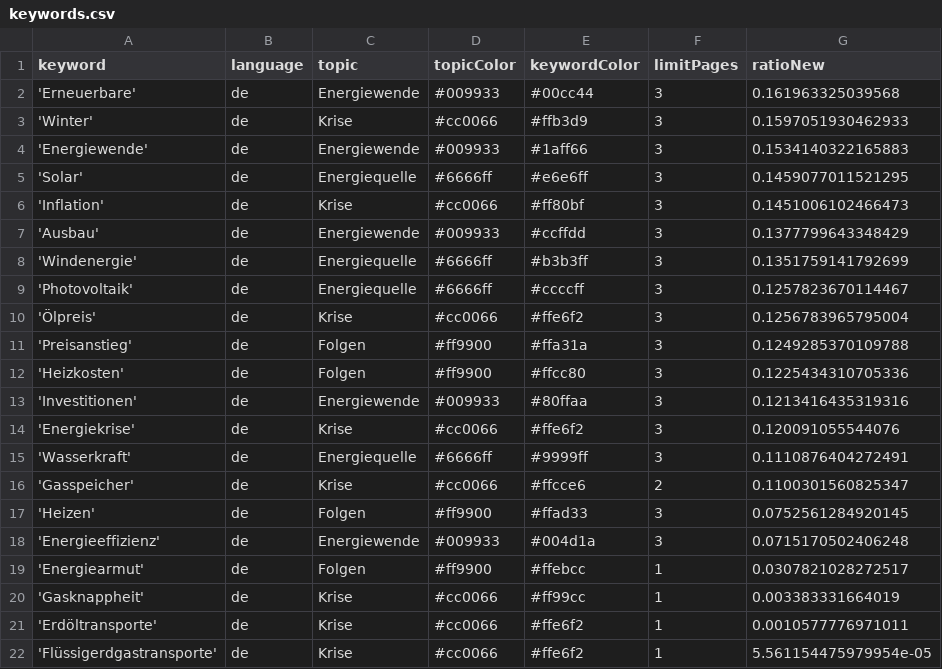
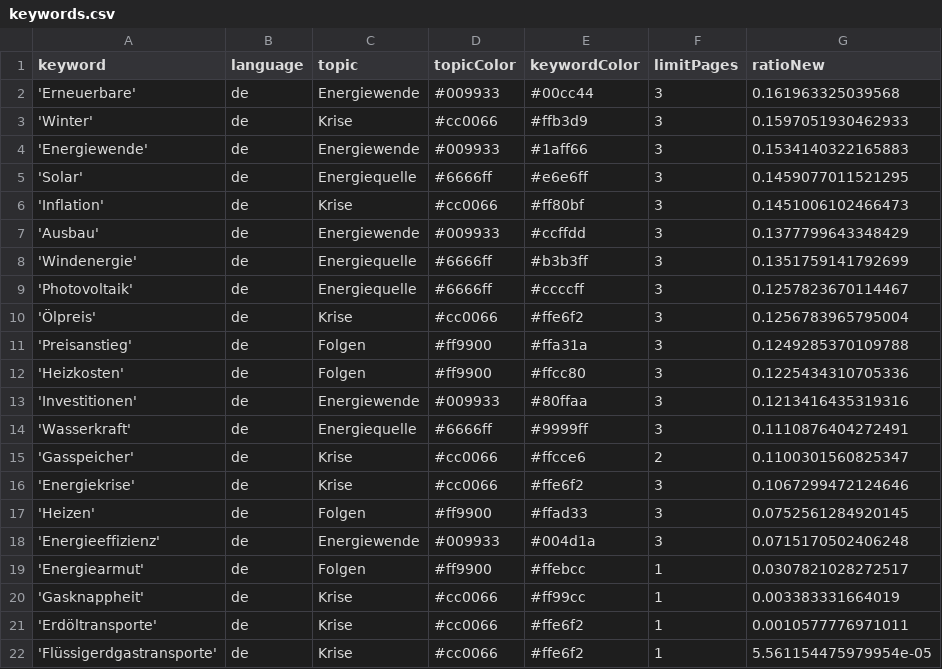
Before and after one commit to JoPhi24-news/winterIsComing, a CSV file: keywords.csv, drawn as a sheet; removed rows and columns are numbered as before the commit, all else as after; the diff names each change by its address in the sheet, - before the commit and + after, or states it on an @@ line.

Commit message:
Commit from GitHub Actions (harvest:0.0)

```diff
--- a/keywords.csv
+++ b/keywords.csv
-row 14: 'Energiekrise' | de | Krise | #cc0066 | #ffe6f2 | 3 | 0.120091055544076
+row 16: 'Energiekrise' | de | Krise | #cc0066 | #ffe6f2 | 3 | 0.1067299472124646
```
